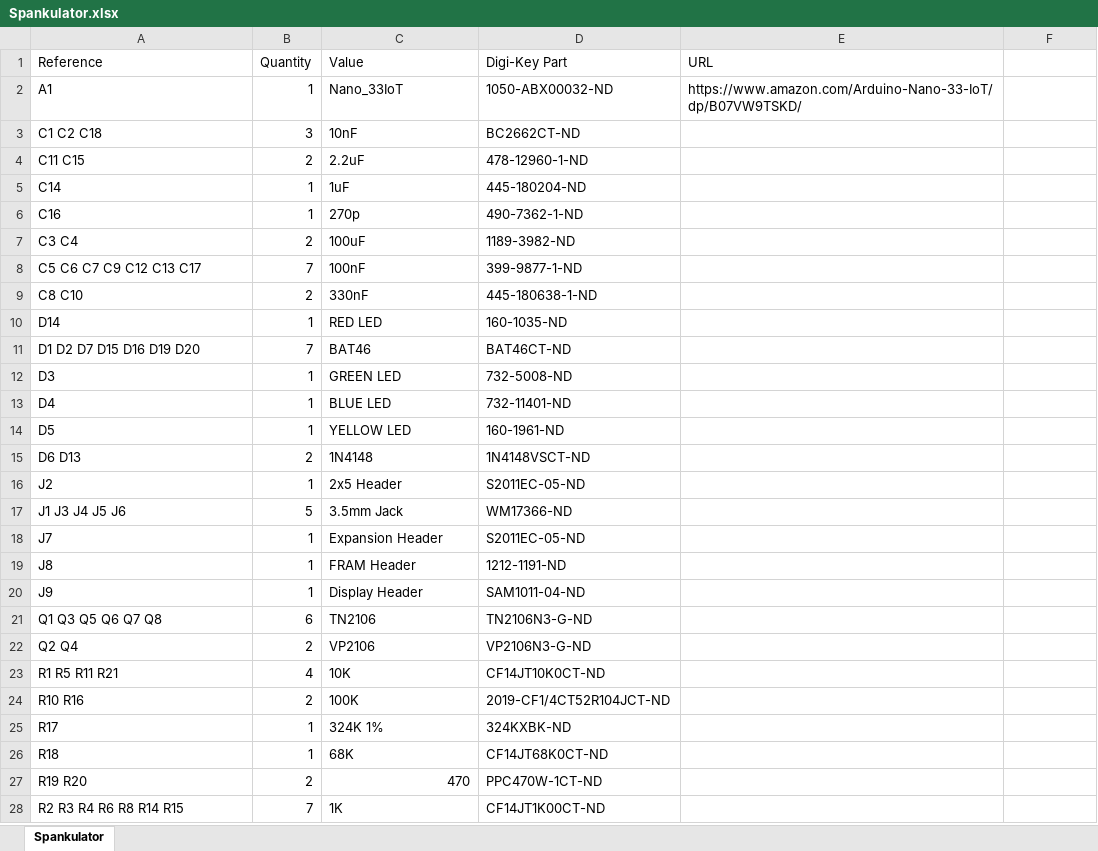
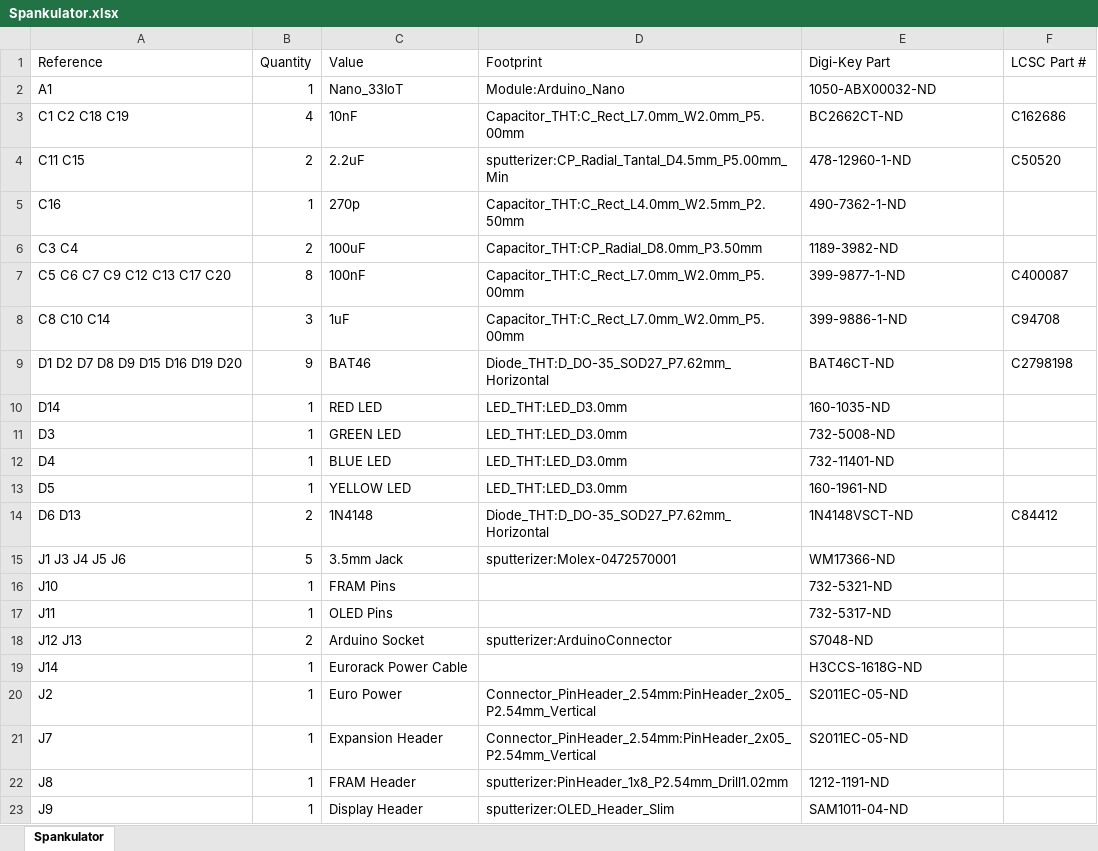
Before and after one commit to shannon-greenlight/spankulator, an Excel workbook: Spankulator-Hardware/bom/Spankulator.xlsx, sheet Spankulator, drawn as a sheet; only a part is shown; values as stored, in another font and other column widths than the file's, no borders; removed rows and columns are numbered as before the commit, all else as after; the diff covers the shown part only; the diff names each change by its address in the sheet, - before the commit and + after, or states it on an @@ line.

```diff
--- a/Spankulator-Hardware/bom/Spankulator.xlsx (sheet Spankulator)
+++ b/Spankulator-Hardware/bom/Spankulator.xlsx (sheet Spankulator)
+column D (Footprint), row 2: Module:Arduino_Nano; rows 4-7: sputterizer:CP_Radial_Tantal_D4.5mm_P5.00mm_Min | Capacitor_THT:C_Rect_L4.0mm_W2.5mm_P2.50mm | Capacitor_THT:CP_Radial_D8.0mm_P3.50mm | Capacitor_THT:C_Rect_L7.0mm_W2.0mm_P5.00mm; rows 10-15: LED_THT:LED_D3.0mm | LED_THT:LED_D3.0mm | LED_THT:LED_D3.0mm | LED_THT:LED_D3.0mm | Diode_THT:D_DO-35_SOD27_P7.62mm_Horizontal | sputterizer:Molex-0472570001; rows 21-23: Connector_PinHeader_2.54mm:PinHeader_2x05_P2.54mm_Vertical | sputterizer:PinHeader_1x8_P2.54mm_Drill1.02mm | sputterizer:OLED_Header_Slim
-column E (URL), row 2: https://www.amazon.com/Arduino-Nano-33-IoT/dp/B07VW9TSKD/
-F1: (empty)
+F1: LCSC Part #
-row 3: C1 C2 C18 | 3 | 10nF | BC2662CT-ND
+row 3: C1 C2 C18 C19 | 4 | 10nF | Capacitor_THT:C_Rect_L7.0mm_W2.0mm_P5.00mm | BC2662CT-ND | C162686
-F4 (LCSC Part #): (empty)
+F4 (LCSC Part #): C50520
-row 5: C14 | 1 | 1uF | 445-180204-ND
-A7 (Reference): C5 C6 C7 C9 C12 C13 C17
+A7 (Reference): C5 C6 C7 C9 C12 C13 C17 C20
-B7 (Quantity): 7
+B7 (Quantity): 8
-F7 (LCSC Part #): (empty)
+F7 (LCSC Part #): C400087
-row 9: C8 C10 | 2 | 330nF | 445-180638-1-ND
+row 8: C8 C10 C14 | 3 | 1uF | Capacitor_THT:C_Rect_L7.0mm_W2.0mm_P5.00mm | 399-9886-1-ND | C94708
+row 9: D1 D2 D7 D8 D9 D15 D16 D19 D20 | 9 | BAT46 | Diode_THT:D_DO-35_SOD27_P7.62mm_Horizontal | BAT46CT-ND | C2798198
-row 11: D1 D2 D7 D15 D16 D19 D20 | 7 | BAT46 | BAT46CT-ND
-F14 (LCSC Part #): (empty)
+F14 (LCSC Part #): C84412
-row 16: J2 | 1 | 2x5 Header | S2011EC-05-ND
+row 16: J10 | 1 | FRAM Pins |  | 732-5321-ND
+row 17: J11 | 1 | OLED Pins |  | 732-5317-ND
+row 18: J12 J13 | 2 | Arduino Socket | sputterizer:ArduinoConnector | S7048-ND
+row 19: J14 | 1 | Eurorack Power Cable |  | H3CCS-1618G-ND
+row 20: J2 | 1 | Euro Power | Connector_PinHeader_2.54mm:PinHeader_2x05_P2.54mm_Vertical | S2011EC-05-ND
-row 21: Q1 Q3 Q5 Q6 Q7 Q8 | 6 | TN2106 | TN2106N3-G-ND
-row 22: Q2 Q4 | 2 | VP2106 | VP2106N3-G-ND
-row 23: R1 R5 R11 R21 | 4 | 10K | CF14JT10K0CT-ND
-row 24: R10 R16 | 2 | 100K | 2019-CF1/4CT52R104JCT-ND
-row 25: R17 | 1 | 324K 1% | 324KXBK-ND
-row 26: R18 | 1 | 68K | CF14JT68K0CT-ND
-row 27: R19 R20 | 2 | 470 | PPC470W-1CT-ND
-row 28: R2 R3 R4 R6 R8 R14 R15 | 7 | 1K | CF14JT1K00CT-ND
```
Also changed, not shown: 23 added rows, 17 removed rows, 3 moved rows and 8 edited cells elsewhere in this sheet, Spankulator-Hardware/bom/Digi-Key/Spankulator.xlsx, Spankulator-Hardware/bom/LCSC/Spankulator.xlsx, 38 other files.
